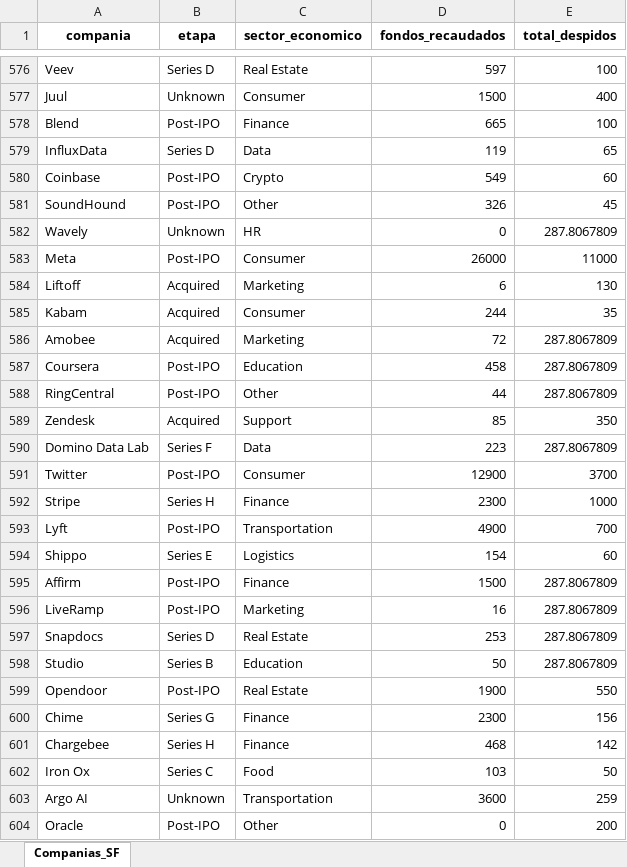
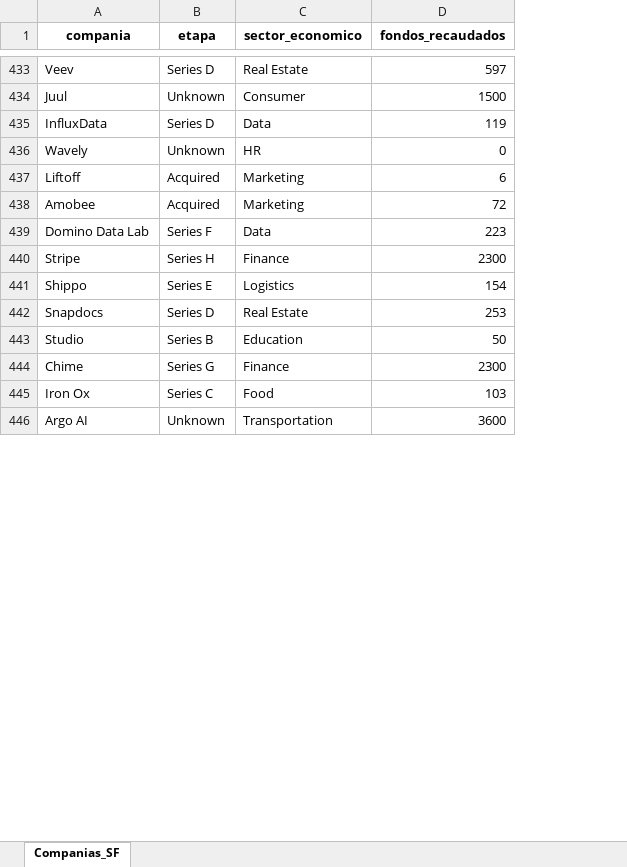
Before and after one commit to Twoeme/Clase_CienciadeDatos, an Excel workbook: Pandas_Class/companias_SF.xlsx, sheet Companias_SF, drawn as a sheet; only a part is shown, gaps mark what is left out; values as stored, in another font and other column widths than the file's, no borders; the diff covers the shown part only; the diff names each change by its address in the sheet, - before the commit and + after, or states it on an @@ line.

Commit message:
Ahora si

```diff
--- a/Pandas_Class/companias_SF.xlsx (sheet Companias_SF)
+++ b/Pandas_Class/companias_SF.xlsx (sheet Companias_SF)
-column E (total_despidos), rows 576-577: 100 | 400; row 579: 65; row 582: 287.8067809; row 584: 130; row 586: 287.8067809; row 590: 287.8067809; row 592: 1000; row 594: 60; rows 597-598: 287.8067809 | 287.8067809; row 600: 156; rows 602-603: 50 | 259
-row 578: Blend | Post-IPO | Finance | 665 | 100
-row 580: Coinbase | Post-IPO | Crypto | 549 | 60
-row 581: SoundHound | Post-IPO | Other | 326 | 45
-row 583: Meta | Post-IPO | Consumer | 26000 | 11000
-row 585: Kabam | Acquired | Consumer | 244 | 35
-row 587: Coursera | Post-IPO | Education | 458 | 287.8067809
-row 588: RingCentral | Post-IPO | Other | 44 | 287.8067809
-row 589: Zendesk | Acquired | Support | 85 | 350
-row 591: Twitter | Post-IPO | Consumer | 12900 | 3700
-row 593: Lyft | Post-IPO | Transportation | 4900 | 700
-row 595: Affirm | Post-IPO | Finance | 1500 | 287.8067809
-row 596: LiveRamp | Post-IPO | Marketing | 16 | 287.8067809
-row 599: Opendoor | Post-IPO | Real Estate | 1900 | 550
-row 601: Chargebee | Series H | Finance | 468 | 142
-row 604: Oracle | Post-IPO | Other | 0 | 200
```
Also changed, not shown: 238 removed rows elsewhere in this sheet.
